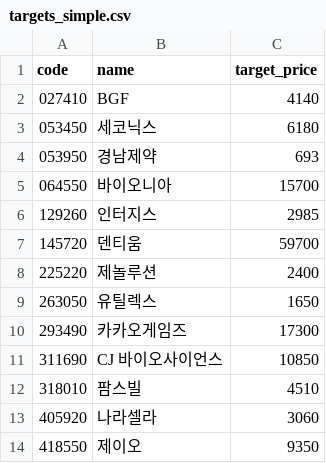
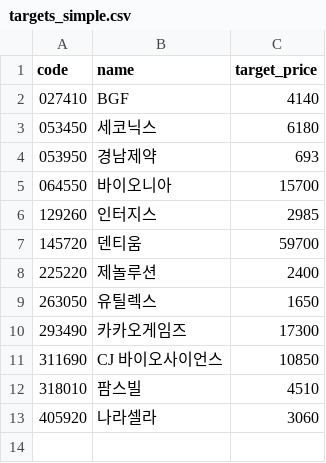
Before and after one commit to kgs3205/kgs1, a CSV file: targets_simple.csv, drawn as a sheet.

Commit message:
auto: update targets_simple.csv

```diff
--- a/targets_simple.csv
+++ b/targets_simple.csv
@@ -13,2 +13 @@
 405920,나라셀라,3060
-418550,제이오,9350
```
